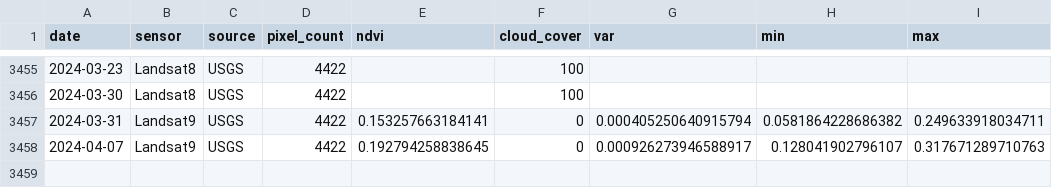
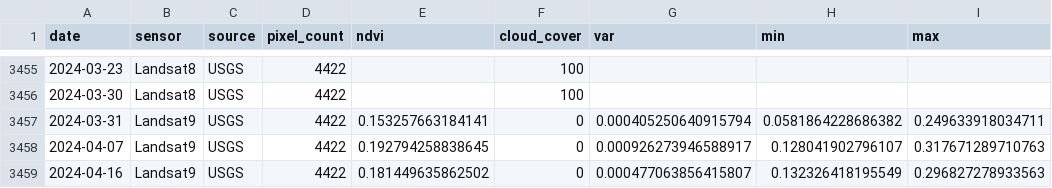
Before and after one commit to weecology/PortalData, a CSV file: NDVI/ndvi.csv, drawn as a sheet; only a part is shown, gaps mark what is left out.

Commit message:
Update data and trigger archive: GitHub Build 1018 [skip ci] [cron]

```diff
--- a/NDVI/ndvi.csv
+++ b/NDVI/ndvi.csv
@@ -3458 +3458,2 @@
 2024-04-07,"Landsat9","USGS",4422,0.192794258838645,0,0.000926273946588917,0.128041902796107,0.317671289710763
+2024-04-16,"Landsat9","USGS",4422,0.181449635862502,0,0.000477063856415807,0.132326418195549,0.296827278933563
```
Also changed, not shown: 1 other file.
